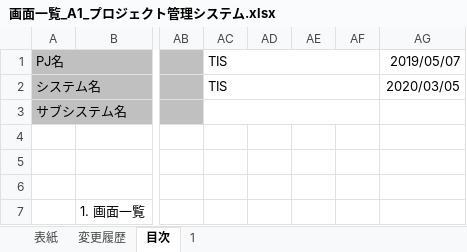
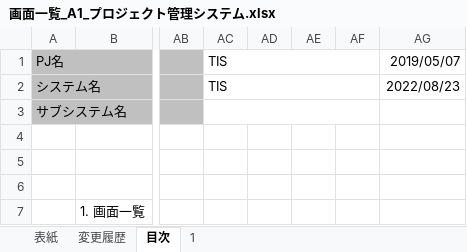
Before and after one commit to Fintan-contents/nablarch-system-development-guide, an Excel workbook: サンプルプロジェクト/設計書/A1_プロジェクト管理システム/010_要件定義/040_画面設計/画面一覧_A1_プロジェクト管理システム.xlsx, sheet 目次, drawn as a sheet; only a part is shown, gaps mark what is left out; values as stored, in another font and other column widths than the file's, no borders; the diff names each change by its address in the sheet, - before the commit and + after, or states it on an @@ line.

```diff
--- a/サンプルプロジェクト/設計書/A1_プロジェクト管理システム/010_要件定義/040_画面設計/画面一覧_A1_プロジェクト管理システム.xlsx (sheet 目次)
+++ b/サンプルプロジェクト/設計書/A1_プロジェクト管理システム/010_要件定義/040_画面設計/画面一覧_A1_プロジェクト管理システム.xlsx (sheet 目次)
-AG2: 2020/03/05
+AG2: 2022/08/23
```
Also changed, not shown: sheet 1, sheet 変更履歴, sheet 表紙, サンプルプロジェクト/設計書/A1_プロジェクト管理システム/010_要件定義/040_画面設計/画面遷移図_プロジェクト管理システム.xlsx.
